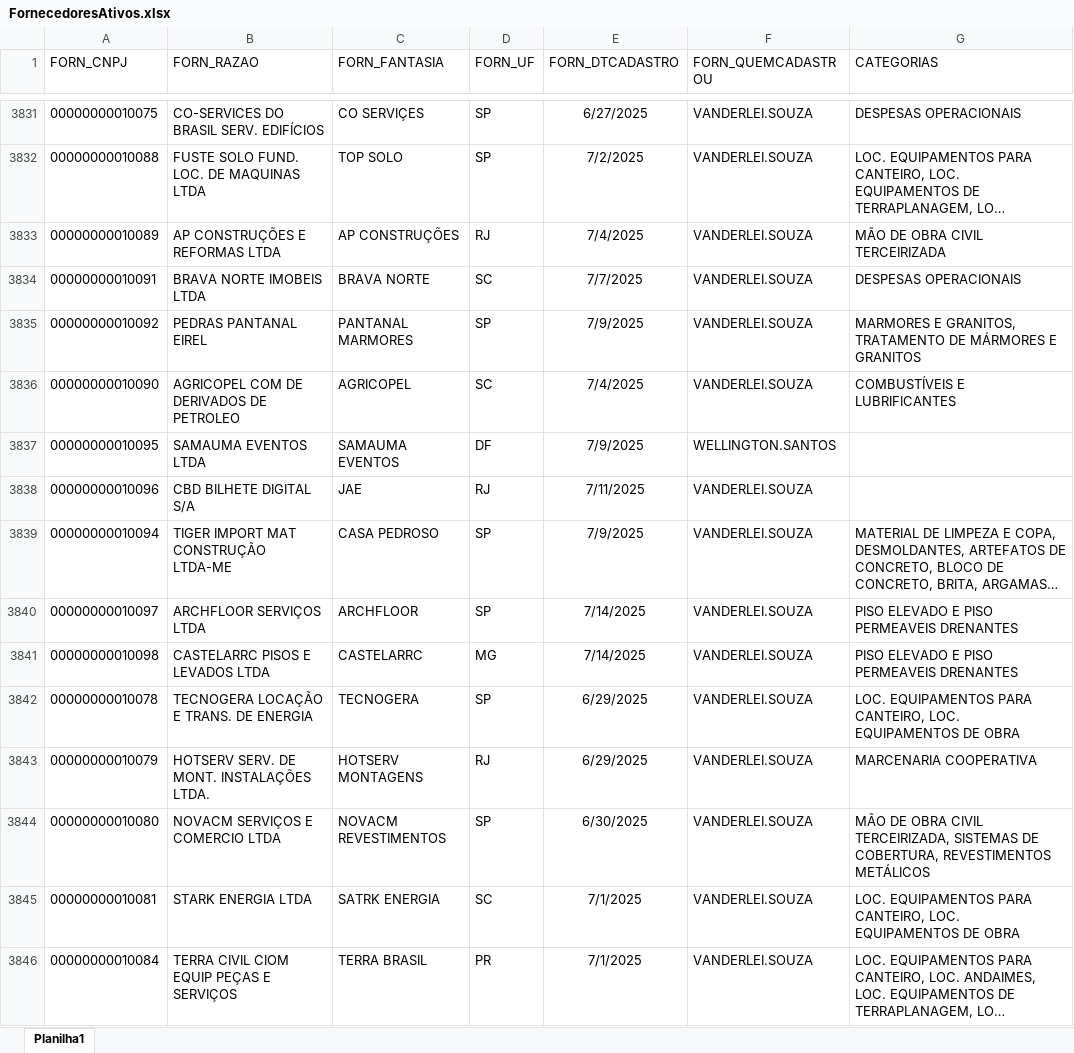
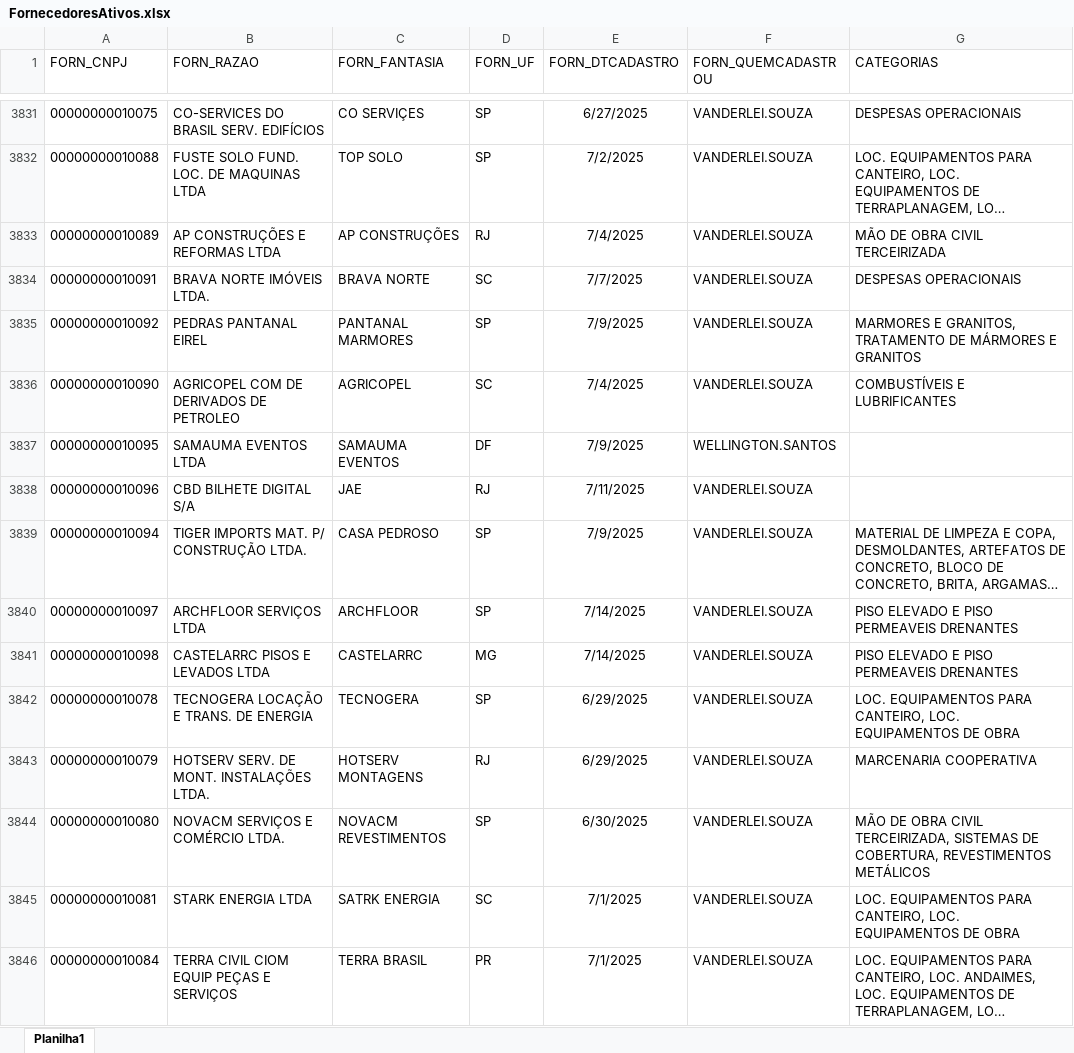
Before and after one commit to Mgiglio98/fornecedores, an Excel workbook: FornecedoresAtivos.xlsx, sheet Planilha1, drawn as a sheet; only a part is shown, gaps mark what is left out; long unchanged cells end in …; values as stored, in another font and other column widths than the file's, no borders; the diff covers the shown part only; the diff names each change by its address in the sheet, - before the commit and + after, or states it on an @@ line.

```diff
--- a/FornecedoresAtivos.xlsx (sheet Planilha1)
+++ b/FornecedoresAtivos.xlsx (sheet Planilha1)
-B3834 (FORN_RAZAO): BRAVA NORTE IMOBEIS LTDA
+B3834 (FORN_RAZAO): BRAVA NORTE IMÓVEIS LTDA.
-B3839 (FORN_RAZAO): TIGER IMPORT MAT CONSTRUÇÃO LTDA-ME
+B3839 (FORN_RAZAO): TIGER IMPORTS MAT. P/ CONSTRUÇÃO LTDA.
-B3844 (FORN_RAZAO): NOVACM SERVIÇOS E COMERCIO LTDA
+B3844 (FORN_RAZAO): NOVACM SERVIÇOS E COMÉRCIO LTDA.
```
Also changed, not shown: 10 added rows and 1 removed row elsewhere in this sheet, UltForn.xlsx.
